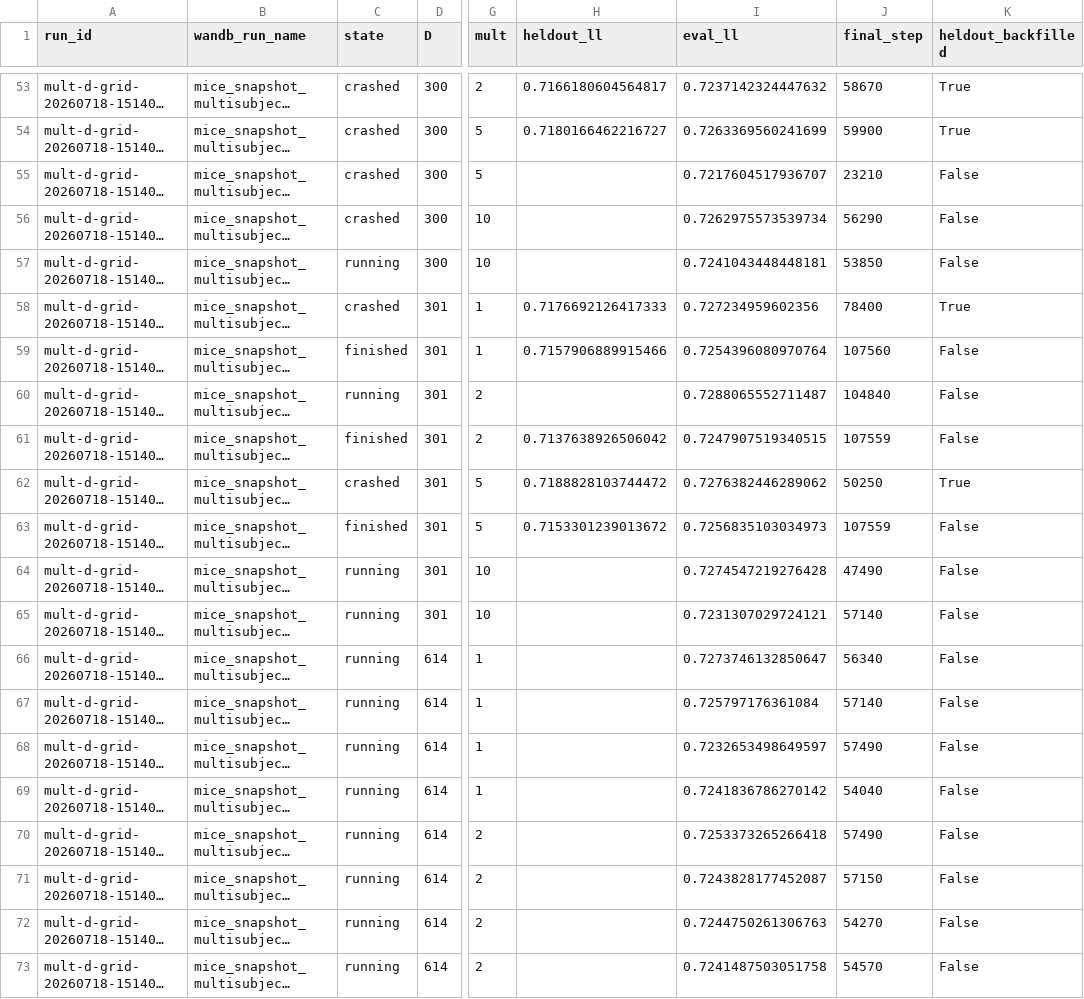
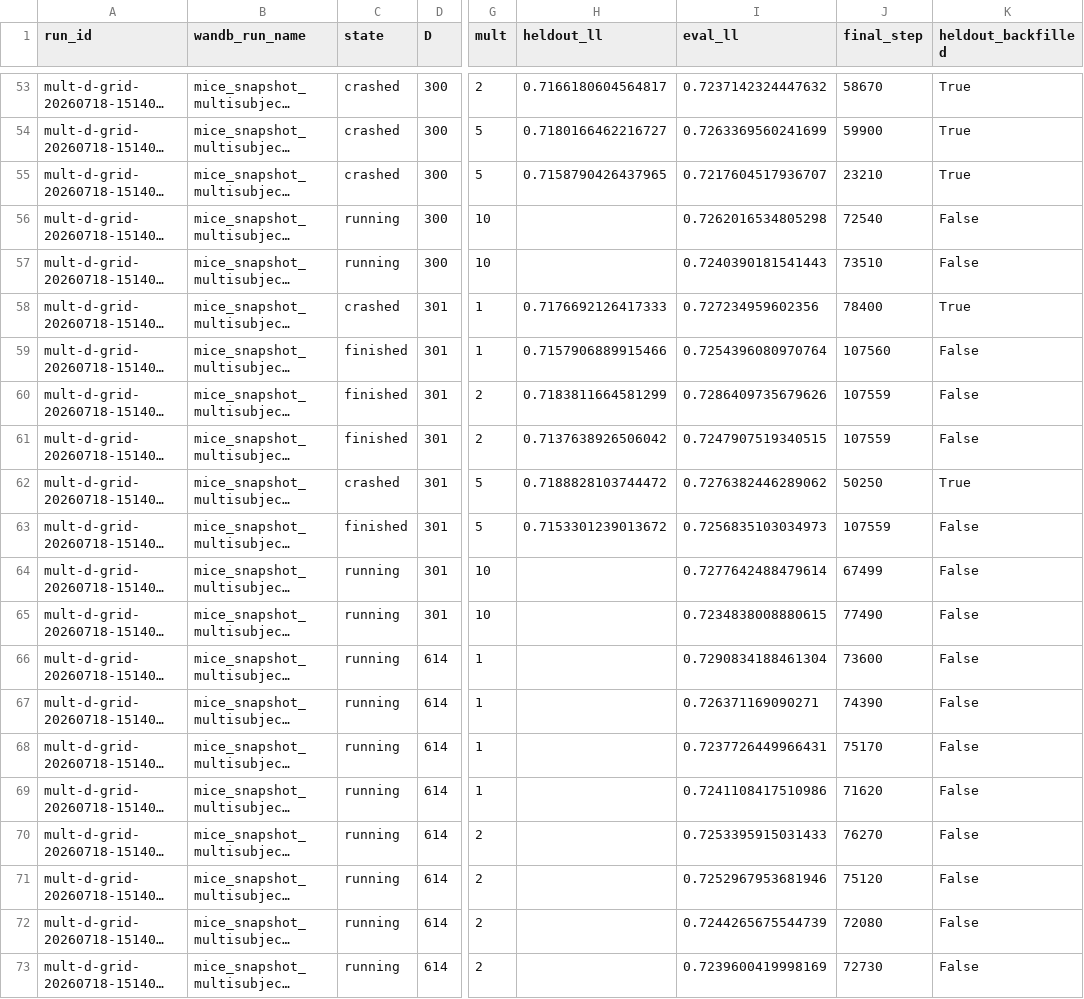
Before and after one commit to AllenNeuralDynamics/aind-dynamic-foraging-bfm-studies, a CSV file: studies/06-disrnn-operating-point-at-scale/analysis/grid.csv, drawn as a sheet; only a part is shown, gaps mark what is left out; long unchanged cells end in …; the diff covers the shown part only; the diff names each change by its address in the sheet, - before the commit and + after, or states it on an @@ line.

Commit message:
refactor(06): make held-out backfill self-discovering
The lost-metric failure mode recurred (task -058, hours after the first
five), so a hand-maintained LOST_RUN_IDS list goes stale by design.
Replace it with a scan of the W&B group for runs matching all of:
state=='crashed', no heldout/eval_likelihood, and a COMMITTED
per-subject held-out run_table.

The table is the safety interlock: the held-out stage runs only at the
very END of a run, so its per-subject table cannot exist unless that
stage completed. A run preempted mid-training has no table and is
therefore never touched -- an in-progress run cannot be mistaken for a
recoverable one. Runtime formula validation and the _backfilled
provenance markers are unchanged.

Verified: discovers exactly the 1 new case (0.715879, D=300 mult=5
beta=1e-3 seed=0 -- matching the value computed by hand before this
refactor), skips the 5 already done, and a second run reports 0
recoverable. Usable runs 56 -> 57/80, which now matches Beaker's
finished count exactly.

```diff
--- a/studies/06-disrnn-operating-point-at-scale/analysis/grid.csv
+++ b/studies/06-disrnn-operating-point-at-scale/analysis/grid.csv
-H55 (heldout_ll): (empty)
+H55 (heldout_ll): 0.7158790426437965
-K55 (heldout_backfilled): False
+K55 (heldout_backfilled): True
-C56 (state): crashed
+C56 (state): running
-I56 (eval_ll): 0.7262975573539734
+I56 (eval_ll): 0.7262016534805298
-J56 (final_step): 56290
+J56 (final_step): 72540
-I57 (eval_ll): 0.7241043448448181
+I57 (eval_ll): 0.7240390181541443
-J57 (final_step): 53850
+J57 (final_step): 73510
-C60 (state): running
+C60 (state): finished
-H60 (heldout_ll): (empty)
+H60 (heldout_ll): 0.7183811664581299
-I60 (eval_ll): 0.7288065552711487
+I60 (eval_ll): 0.7286409735679626
-J60 (final_step): 104840
+J60 (final_step): 107559
-I64 (eval_ll): 0.7274547219276428
+I64 (eval_ll): 0.7277642488479614
-J64 (final_step): 47490
+J64 (final_step): 67499
-I65 (eval_ll): 0.7231307029724121
+I65 (eval_ll): 0.7234838008880615
-J65 (final_step): 57140
+J65 (final_step): 77490
-I66 (eval_ll): 0.7273746132850647
+I66 (eval_ll): 0.7290834188461304
-J66 (final_step): 56340
+J66 (final_step): 73600
-I67 (eval_ll): 0.725797176361084
+I67 (eval_ll): 0.726371169090271
-J67 (final_step): 57140
+J67 (final_step): 74390
-I68 (eval_ll): 0.7232653498649597
+I68 (eval_ll): 0.7237726449966431
-J68 (final_step): 57490
+J68 (final_step): 75170
-I69 (eval_ll): 0.7241836786270142
+I69 (eval_ll): 0.7241108417510986
-J69 (final_step): 54040
+J69 (final_step): 71620
-I70 (eval_ll): 0.7253373265266418
+I70 (eval_ll): 0.7253395915031433
-J70 (final_step): 57490
+J70 (final_step): 76270
-I71 (eval_ll): 0.7243828177452087
+I71 (eval_ll): 0.7252967953681946
-J71 (final_step): 57150
+J71 (final_step): 75120
-I72 (eval_ll): 0.7244750261306763
+I72 (eval_ll): 0.7244265675544739
-J72 (final_step): 54270
+J72 (final_step): 72080
-I73 (eval_ll): 0.7241487503051758
+I73 (eval_ll): 0.7239600419998169
-J73 (final_step): 54570
+J73 (final_step): 72730
```
Also changed, not shown: 16 edited cells elsewhere in this file, 4 other files.
